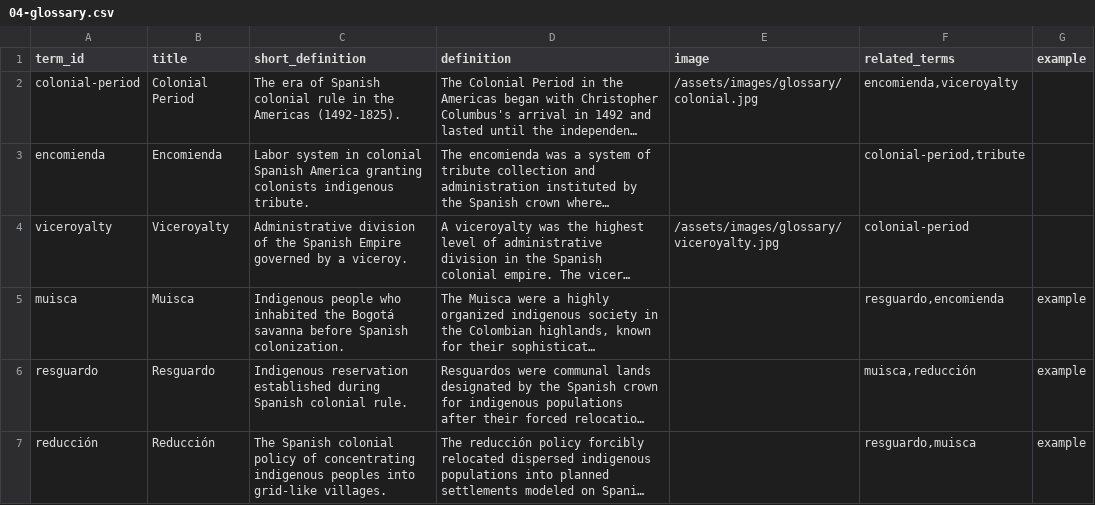
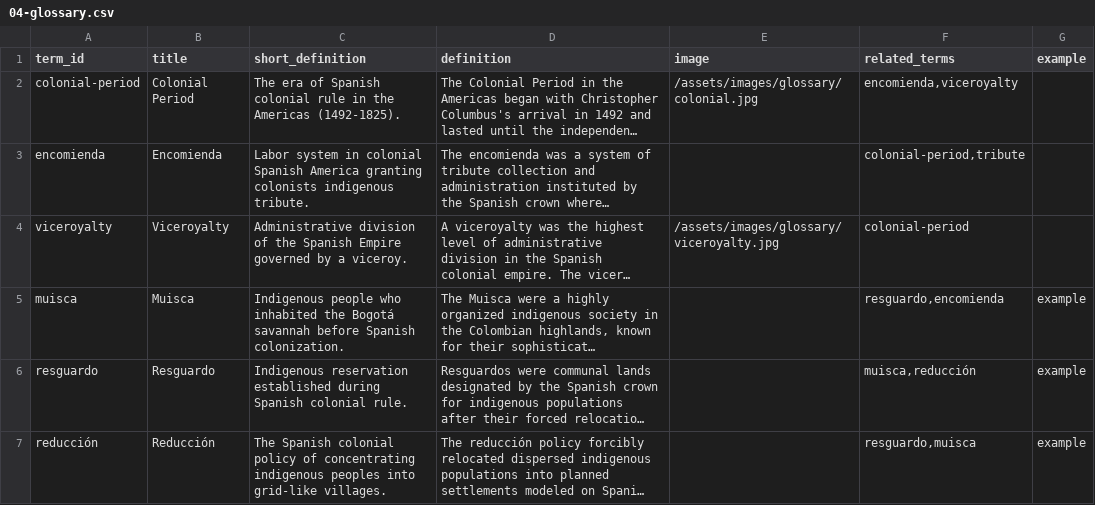
Before and after one commit to up-in-the-clouds/telar-khipu, a CSV file: google_sheet_template/04-glossary.csv, drawn as a sheet; long unchanged cells end in …; the diff names each change by its address in the sheet, - before the commit and + after, or states it on an @@ line.

```diff
--- a/google_sheet_template/04-glossary.csv
+++ b/google_sheet_template/04-glossary.csv
-C5 (short_definition): …the Bogotá savanna before Spanish…
+C5 (short_definition): …the Bogotá savannah before Spanish…
```
Also changed, not shown: google_sheet_template/02-project-setup.csv, google_sheet_template/03-objects.csv, 3 other files.
